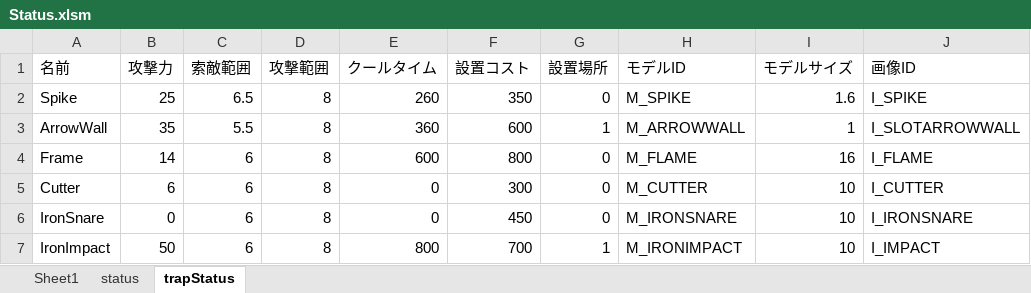
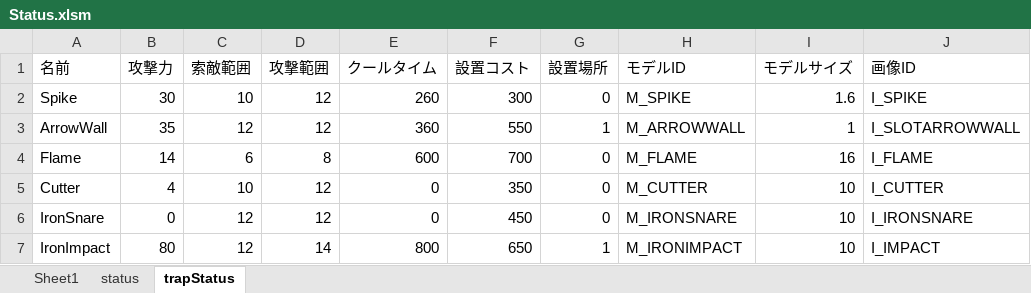
Before and after one commit to nkd10121/EmploymentWorks, an Excel workbook: EmploymentWork/excel/Status.xlsm, sheet trapStatus, drawn as a sheet; values as stored, in another font and other column widths than the file's, no borders; the diff names each change by its address in the sheet, - before the commit and + after, or states it on an @@ line.

```diff
--- a/EmploymentWork/excel/Status.xlsm (sheet trapStatus)
+++ b/EmploymentWork/excel/Status.xlsm (sheet trapStatus)
-B2 (攻撃力): 25
+B2 (攻撃力): 30
-C2 (索敵範囲): 6.5
+C2 (索敵範囲): 10
-D2:D3 (攻撃範囲): 8
+D2:D3 (攻撃範囲): 12
-F2 (設置コスト): 350
+F2 (設置コスト): 300
-C3 (索敵範囲): 5.5
+C3 (索敵範囲): 12
-F3 (設置コスト): 600
+F3 (設置コスト): 550
-A4 (名前): Frame
+A4 (名前): Flame
-F4 (設置コスト): 800
+F4 (設置コスト): 700
-B5 (攻撃力): 6
+B5 (攻撃力): 4
-C5 (索敵範囲): 6
+C5 (索敵範囲): 10
-D5:D6 (攻撃範囲): 8
+D5:D6 (攻撃範囲): 12
-F5 (設置コスト): 300
+F5 (設置コスト): 350
-C6:C7 (索敵範囲): 6
+C6:C7 (索敵範囲): 12
-B7 (攻撃力): 50
+B7 (攻撃力): 80
-D7 (攻撃範囲): 8
+D7 (攻撃範囲): 14
-F7 (設置コスト): 700
+F7 (設置コスト): 650
```
Also changed, not shown: 25 other files.
